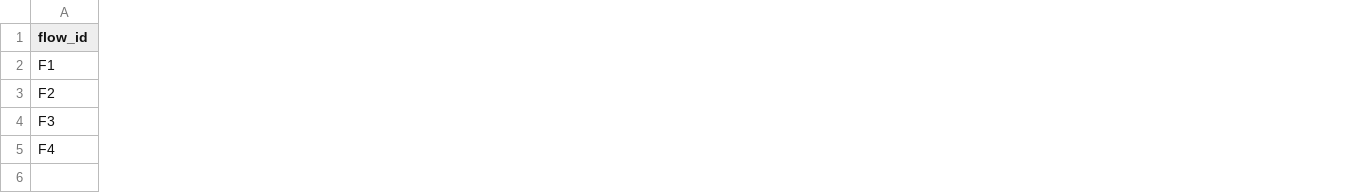
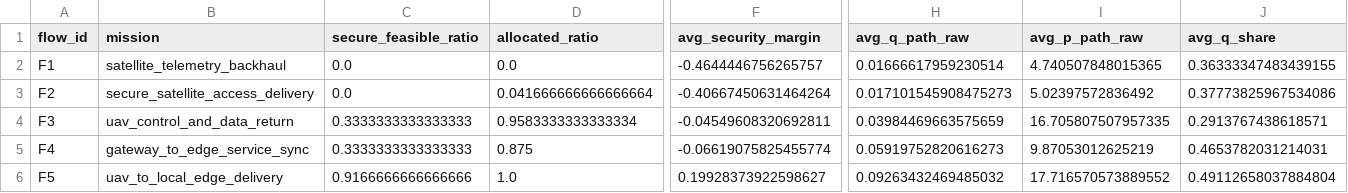
Before and after one commit to amalajayan13/Quantum-Secure-Communication-Architectures, a CSV file: Outputs/quantum_secure_comm/tables/summary_by_flow.csv, drawn as a sheet; only a part is shown, gaps mark what is left out; rows hold the shown columns only; the diff covers the shown part only; the diff names each change by its address in the sheet, - before the commit and + after, or states it on an @@ line.

```diff
--- a/Outputs/quantum_secure_comm/tables/summary_by_flow.csv
+++ b/Outputs/quantum_secure_comm/tables/summary_by_flow.csv
+column B (mission), rows 2-5: satellite_telemetry_backhaul | secure_satellite_access_delivery | uav_control_and_data_return | gateway_to_edge_service_sync
+column C (secure_feasible_ratio), rows 2-5: 0.0 | 0.0 | 0.3333333333333333 | 0.3333333333333333
+column D (allocated_ratio), rows 2-5: 0.0 | 0.041666666666666664 | 0.9583333333333334 | 0.875
+column F (avg_security_margin), rows 2-5: -0.4644446756265757 | -0.40667450631464264 | -0.04549608320692811 | -0.06619075825455774
+column H (avg_q_path_raw), rows 2-5: 0.01666617959230514 | 0.017101545908475273 | 0.03984469663575659 | 0.05919752820616273
+column I (avg_p_path_raw), rows 2-5: 4.740507848015365 | 5.02397572836492 | 16.705807507957335 | 9.87053012625219
+column J (avg_q_share), rows 2-5: 0.36333347483439155 | 0.37773825967534086 | 0.2913767438618571 | 0.4653782031214031
+row 6: F5 | uav_to_local_edge_delivery | 0.9166666666666666 | 1.0 | 0.19928373922598627 | 0.09263432469485032 | 17.716570573889552 | 0.49112658037884804
```
Also changed, not shown: 2 added columns, 3 removed columns and 24 edited cells elsewhere in this file, Outputs/quantum_secure_comm/tables/summary_by_time.csv, 57 other files.
